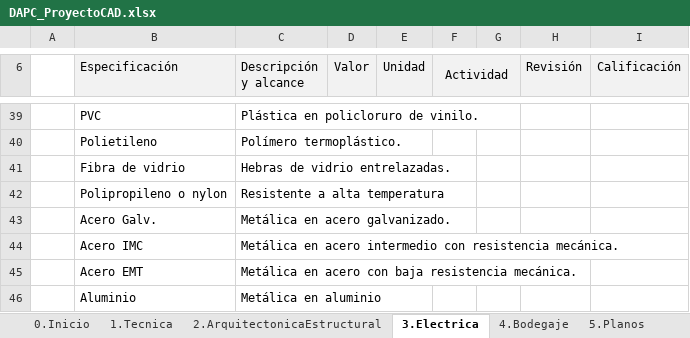
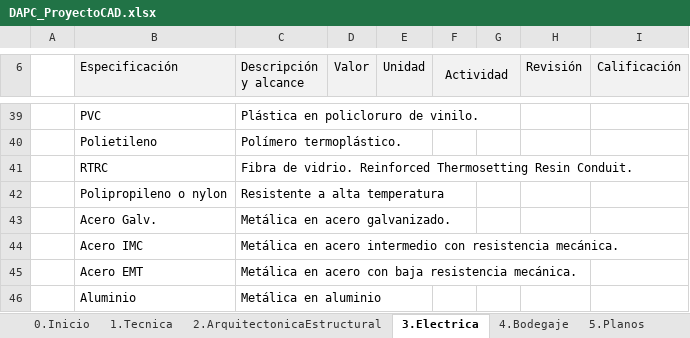
Before and after one commit to rcfdtools/R.DAPC, an Excel workbook: file/table/DAPC_ProyectoCAD.xlsx, sheet 3.Electrica, drawn as a sheet; only a part is shown, gaps mark what is left out; values as stored, in another font and other column widths than the file's, no borders; removed rows and columns are numbered as before the commit, all else as after; the diff names each change by its address in the sheet, - before the commit and + after, or states it on an @@ line.

```diff
--- a/file/table/DAPC_ProyectoCAD.xlsx (sheet 3.Electrica)
+++ b/file/table/DAPC_ProyectoCAD.xlsx (sheet 3.Electrica)
-row 41:  | Fibra de vidrio | Hebras de vidrio entrelazadas.
+row 41:  | RTRC | Fibra de vidrio. Reinforced Thermosetting Resin Conduit.
```
Also changed, not shown: 1 other file.
